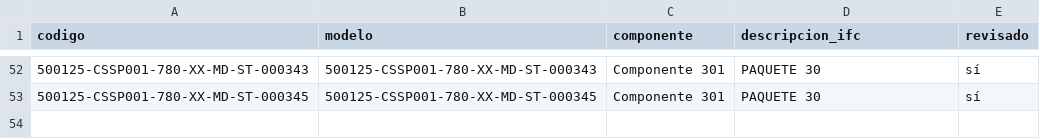
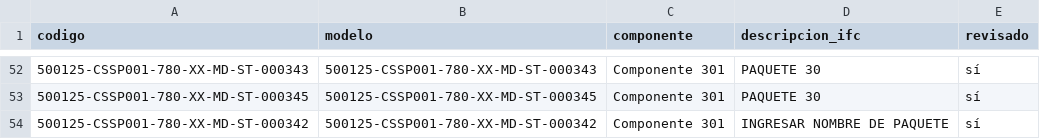
Before and after one commit to jtananta/Visor_BIM-GIS, a CSV file: public/data/catalogo.csv, drawn as a sheet; only a part is shown, gaps mark what is left out; the diff names each change by its address in the sheet, - before the commit and + after, or states it on an @@ line.

Commit message:
Visor: agrega/actualiza 500125-CSSP001-780-XX-MD-ST-000342

```diff
--- a/public/data/catalogo.csv
+++ b/public/data/catalogo.csv
+row 54: 500125-CSSP001-780-XX-MD-ST-000342 | 500125-CSSP001-780-XX-MD-ST-000342 | Componente 301 | INGRESAR NOMBRE DE PAQUETE | sí
```
Also changed, not shown: 3 other files.
